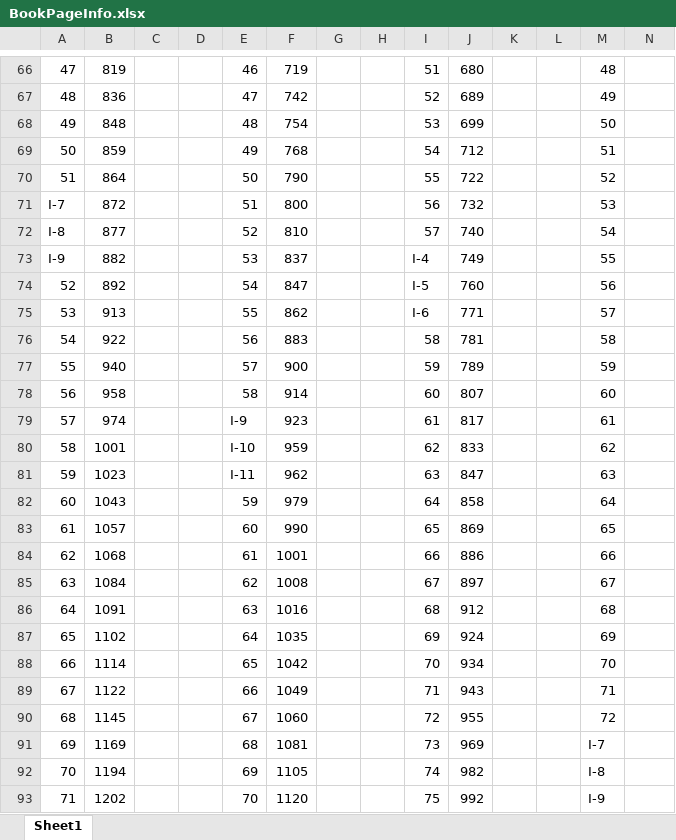
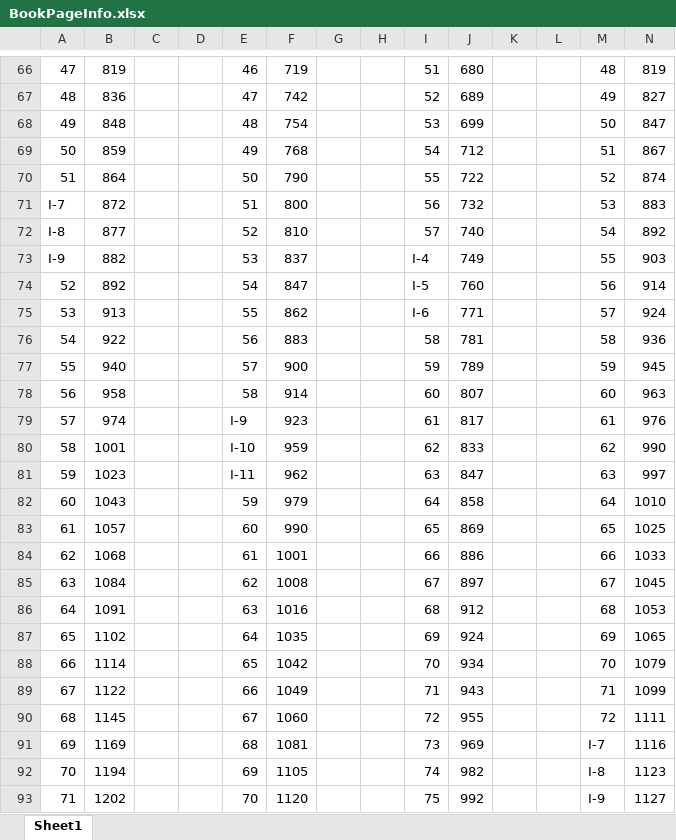
Before and after one commit to nkinnaird/StormlightArchiveNLP, an Excel workbook: StormlightArchiveBooks/BookPageInfo.xlsx, sheet Sheet1, drawn as a sheet; only a part is shown, gaps mark what is left out; values as stored, in another font and other column widths than the file's, no borders; the diff covers the shown part only; the diff names each change by its address in the sheet, - before the commit and + after, or states it on an @@ line.

```diff
--- a/StormlightArchiveBooks/BookPageInfo.xlsx (sheet Sheet1)
+++ b/StormlightArchiveBooks/BookPageInfo.xlsx (sheet Sheet1)
-N66: (empty)
+N66: 819
-N67: (empty)
+N67: 827
-N68: (empty)
+N68: 847
-N69: (empty)
+N69: 867
-N70: (empty)
+N70: 874
-N71: (empty)
+N71: 883
-N72: (empty)
+N72: 892
-N73: (empty)
+N73: 903
-N74: (empty)
+N74: 914
-N75: (empty)
+N75: 924
-N76: (empty)
+N76: 936
-N77: (empty)
+N77: 945
-N78: (empty)
+N78: 963
-N79: (empty)
+N79: 976
-N80: (empty)
+N80: 990
-N81: (empty)
+N81: 997
-N82: (empty)
+N82: 1010
-N83: (empty)
+N83: 1025
-N84: (empty)
+N84: 1033
-N85: (empty)
+N85: 1045
-N86: (empty)
+N86: 1053
-N87: (empty)
+N87: 1065
-N88: (empty)
+N88: 1079
-N89: (empty)
+N89: 1099
-N90: (empty)
+N90: 1111
-N91: (empty)
+N91: 1116
-N92: (empty)
+N92: 1123
-N93: (empty)
+N93: 1127
```
Also changed, not shown: 105 edited cells elsewhere in this sheet.
